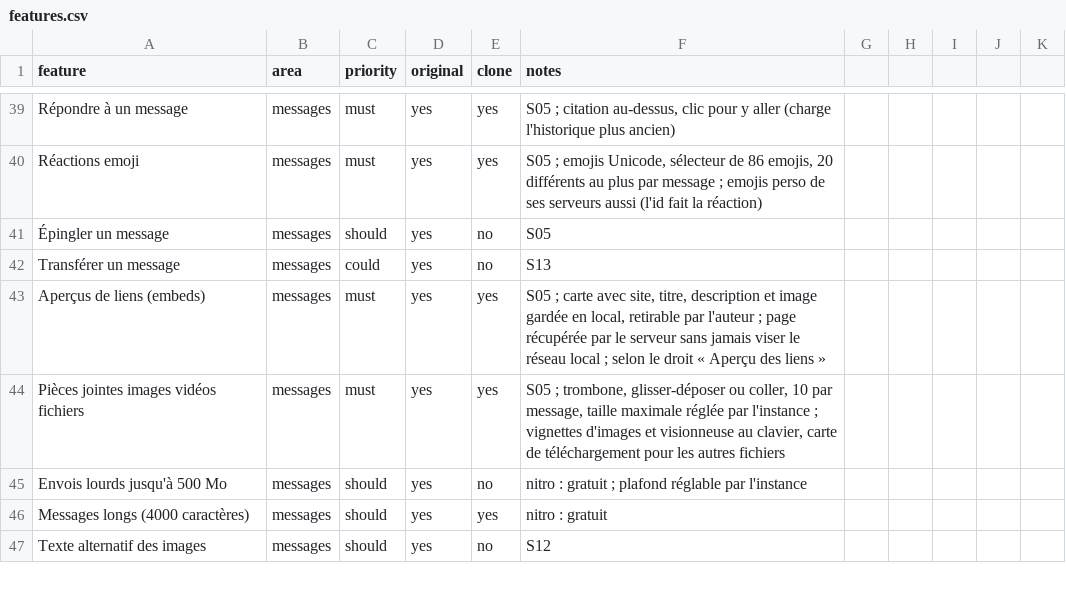
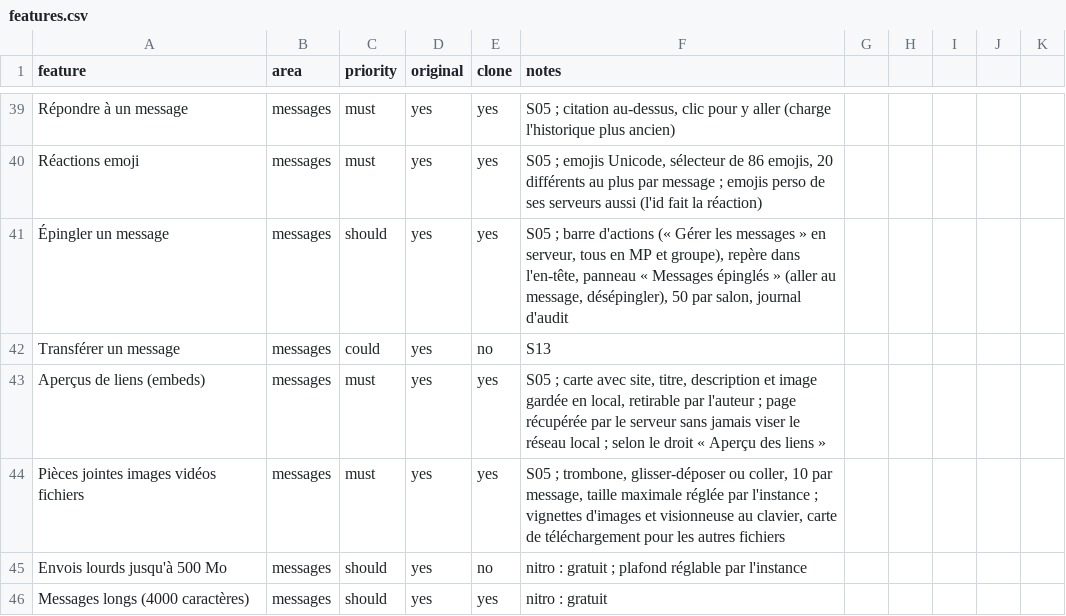
Before and after one commit to KAYO74/Kraken, a CSV file: replica/features.csv, drawn as a sheet; only a part is shown, gaps mark what is left out; the shorter side is filled out with more unchanged rows.

```diff
--- a/replica/features.csv
+++ b/replica/features.csv
@@ -40,3 +40,3 @@ Répondre à un message,messages,must,yes,yes,"S05 ; citation au-dessus, clic po
 Réactions emoji,messages,must,yes,yes,"S05 ; emojis Unicode, sélecteur de 86 emojis, 20 différents au plus par message ; emojis perso de ses serveurs aussi (l'id fait la réaction)"
-Épingler un message,messages,should,yes,no,S05
+Épingler un message,messages,should,yes,yes,"S05 ; barre d'actions (« Gérer les messages » en serveur, tous en MP et groupe), repère dans l'en-tête, panneau « Messages épinglés » (aller au message, désépingler), 50 par salon, journal d'audit"
 Transférer un message,messages,could,yes,no,S13
```
Also changed, not shown: 24 other files.
